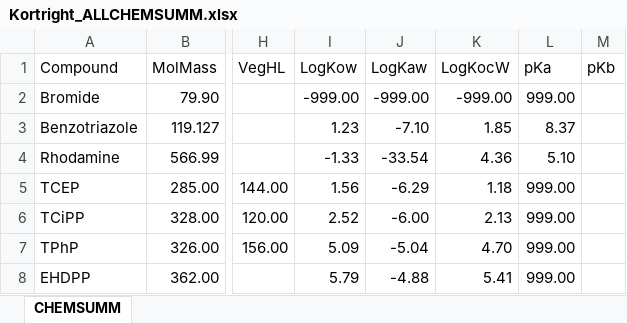
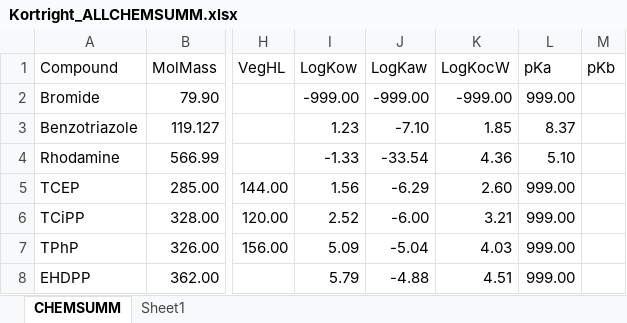
Before and after one commit to tfmrodge/BioretentionBlues, an Excel workbook: Kortright_ALLCHEMSUMM.xlsx, sheet CHEMSUMM, drawn as a sheet; only a part is shown, gaps mark what is left out; values as stored, in another font and other column widths than the file's, no borders; the diff names each change by its address in the sheet, - before the commit and + after, or states it on an @@ line.

```diff
--- a/Kortright_ALLCHEMSUMM.xlsx (sheet CHEMSUMM)
+++ b/Kortright_ALLCHEMSUMM.xlsx (sheet CHEMSUMM)
+sheet tab: Sheet1
-K5 (LogKocW): 1.18
+K5 (LogKocW): 2.60
-K6 (LogKocW): 2.13
+K6 (LogKocW): 3.21
-K7 (LogKocW): 4.70
+K7 (LogKocW): 4.03
-K8 (LogKocW): 5.41
+K8 (LogKocW): 4.51
```
Also changed, not shown: Kortright_BC.xlsx, Kortright_KowCHEMSUMM.xlsx, 24 other files.
